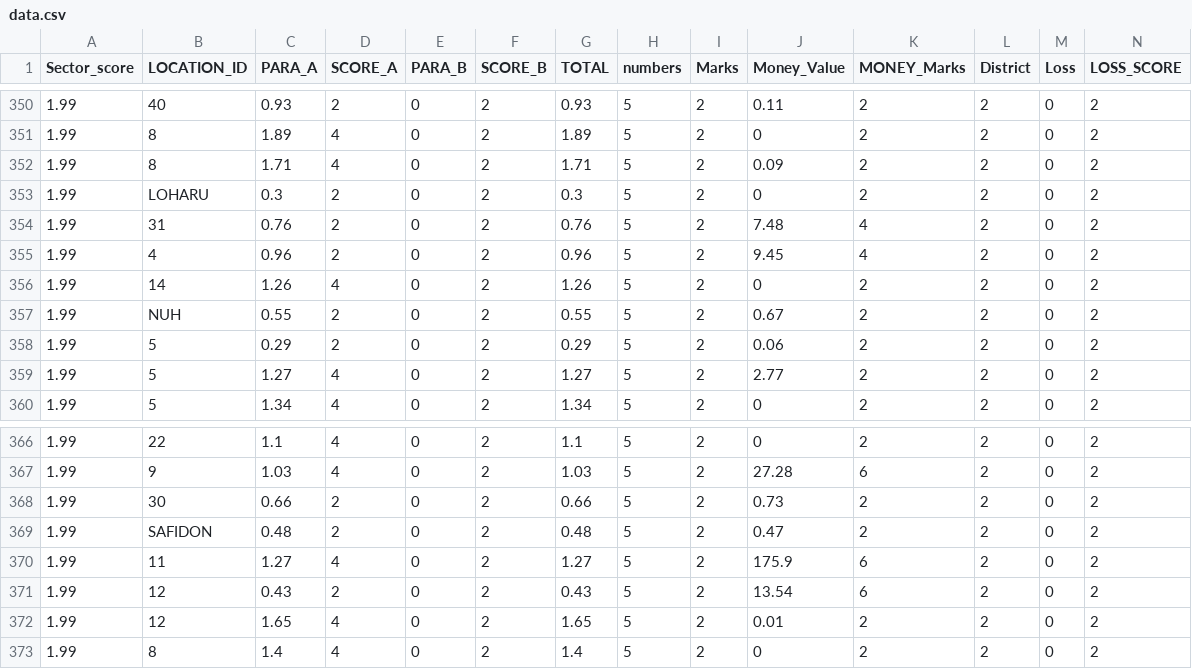
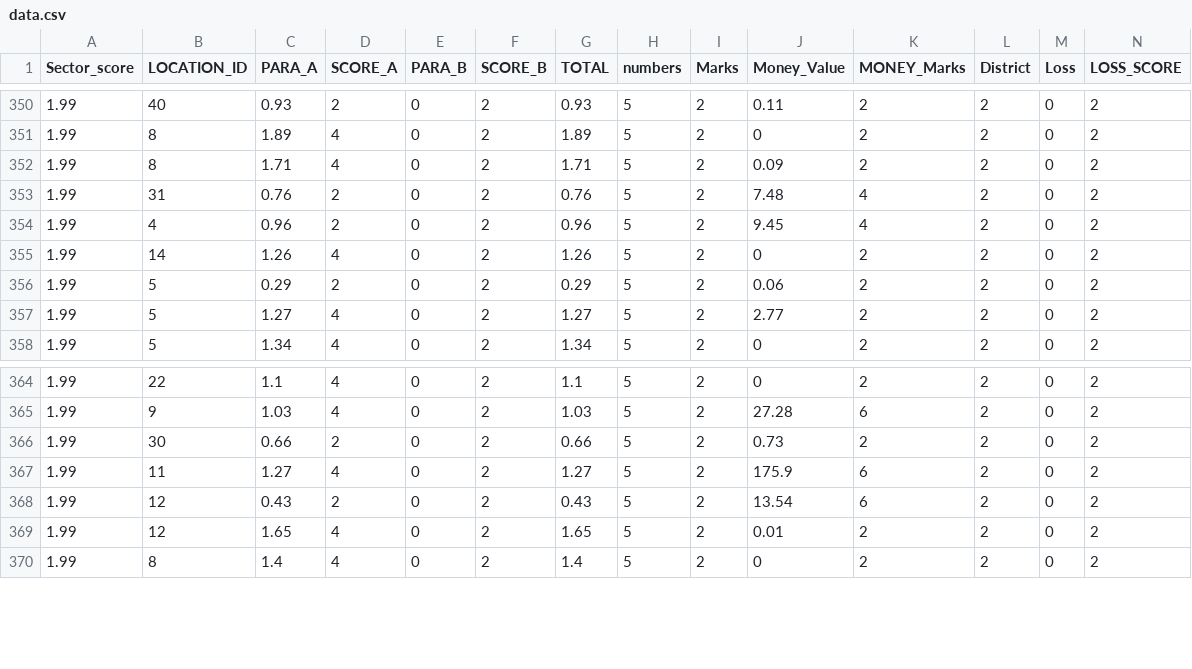
Before and after one commit to MohdIstiaqHossainJunaid/Mohd-Istiaq-Hossain-Junaid-1821577642_CSE445_Spring-21, a CSV file: Problem 1/data.csv, drawn as a sheet; only a part is shown, gaps mark what is left out; rows hold the shown columns only; the diff names each change by its address in the sheet, - before the commit and + after, or states it on an @@ line.

```diff
--- a/Problem 1/data.csv
+++ b/Problem 1/data.csv
-row 353: 1.99 | LOHARU | 0.3 | 2 | 0 | 2 | 0.3 | 5 | 2 | 0 | 2 | 2 | 0 | 2
-row 357: 1.99 | NUH | 0.55 | 2 | 0 | 2 | 0.55 | 5 | 2 | 0.67 | 2 | 2 | 0 | 2
-row 369: 1.99 | SAFIDON | 0.48 | 2 | 0 | 2 | 0.48 | 5 | 2 | 0.47 | 2 | 2 | 0 | 2
```
Also changed, not shown: 1 other file.
